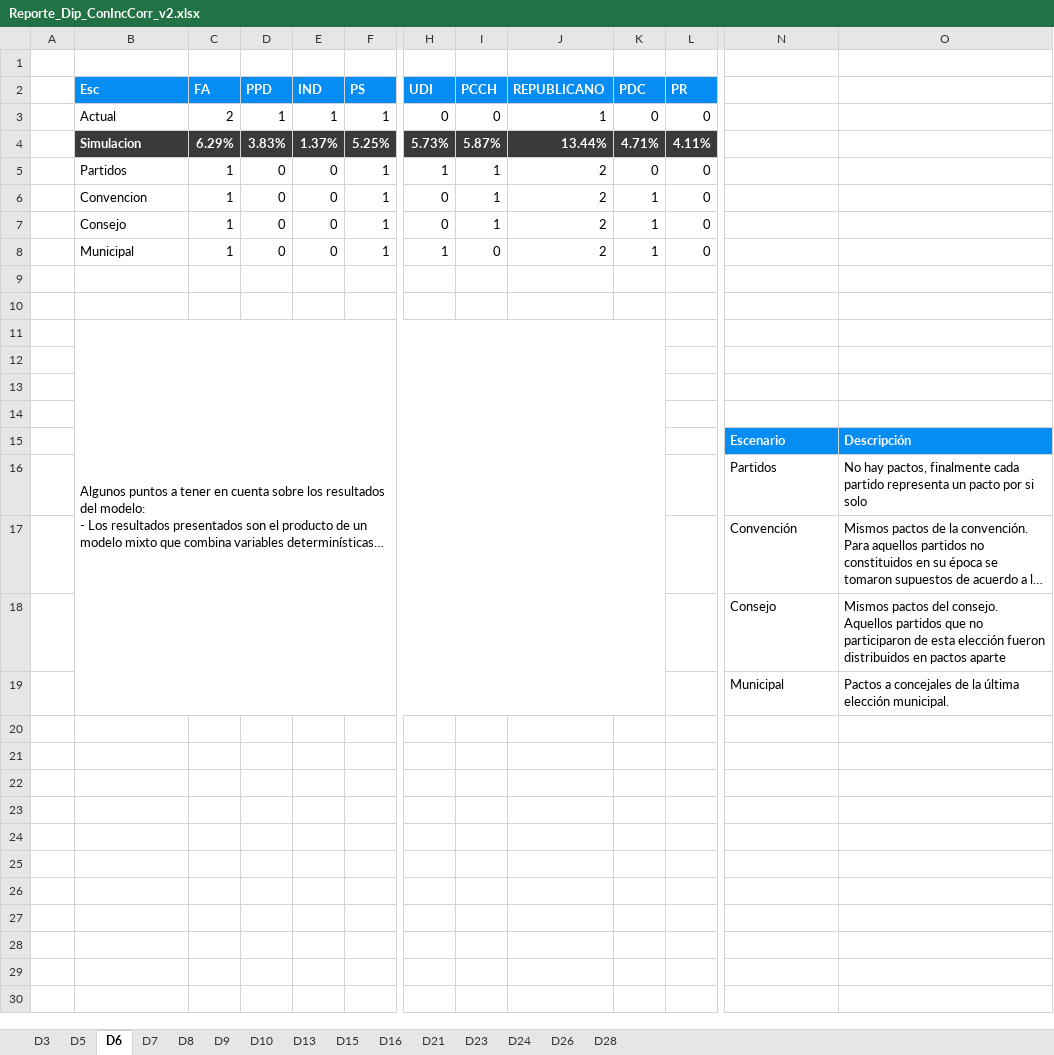
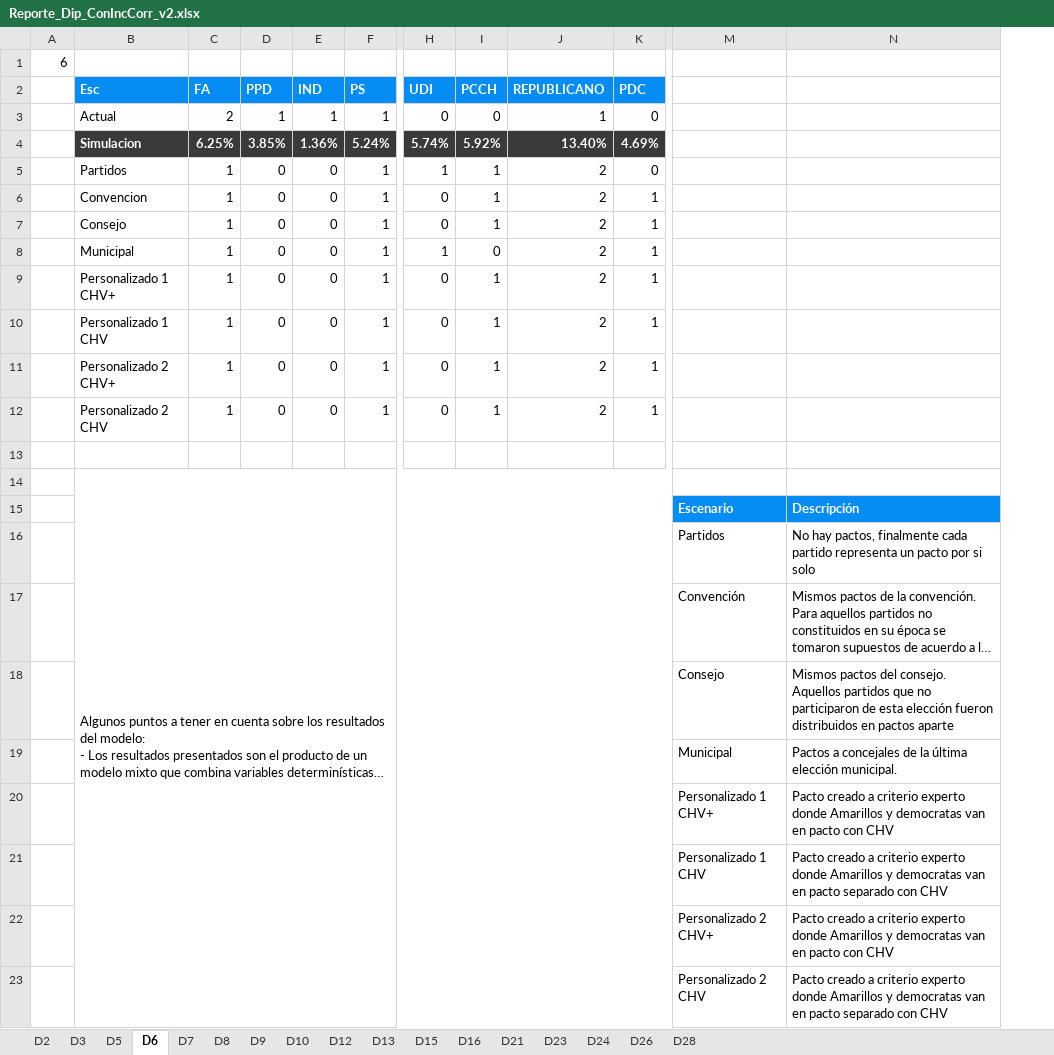
Before and after one commit to Pinzun/Proyeccion-electoral-congreso, an Excel workbook: Resultados/Entregable/Reporte_Dip_ConIncCorr_v2.xlsx, sheet D6, drawn as a sheet; only a part is shown, gaps mark what is left out; long unchanged cells end in …; values as stored, in another font and other column widths than the file's, no borders; charts and pictures not drawn; removed rows and columns are numbered as before the commit, all else as after; rows hold the shown columns only; the diff names each change by its address in the sheet, - before the commit and + after, or states it on an @@ line.

```diff
--- a/Resultados/Entregable/Reporte_Dip_ConIncCorr_v2.xlsx (sheet D6)
+++ b/Resultados/Entregable/Reporte_Dip_ConIncCorr_v2.xlsx (sheet D6)
+sheet tab: D2
+sheet tab: D12
-column A, empty
+column A, row 1: 6
-column L (PR), row 3: 0; rows 5-8: all 0
-row 4:  | Simulacion | 6.29% | 3.83% | 1.37% | 5.25% | 5.73% | 5.87% | 13.44% | 4.71% | 4.11%
+row 4:  | Simulacion | 6.25% | 3.85% | 1.36% | 5.24% | 5.74% | 5.92% | 13.40% | 4.69%
-row 9: (empty)
+row 9:  | Personalizado 1 CHV+ | 1 | 0 | 0 | 1 | 0 | 1 | 2 | 1
+row 10:  | Personalizado 1 CHV | 1 | 0 | 0 | 1 | 0 | 1 | 2 | 1
+row 11:  | Personalizado 2 CHV+ | 1 | 0 | 0 | 1 | 0 | 1 | 2 | 1
+row 12:  | Personalizado 2 CHV | 1 | 0 | 0 | 1 | 0 | 1 | 2 | 1
-row 12: (empty)
-row 13: (empty)
-row 14: (empty)
+row 20:  |  |  |  |  |  |  |  |  |  | Personalizado 1 CHV+ | Pacto creado a criterio experto donde Amarillos y democratas van en pacto con CHV
+row 21:  |  |  |  |  |  |  |  |  |  | Personalizado 1 CHV | Pacto creado a criterio experto donde Amarillos y democratas van en pacto separado con CHV
+row 22:  |  |  |  |  |  |  |  |  |  | Personalizado 2 CHV+ | Pacto creado a criterio experto donde Amarillos y democratas van en pacto con CHV
+row 23:  |  |  |  |  |  |  |  |  |  | Personalizado 2 CHV | Pacto creado a criterio experto donde Amarillos y democratas van en pacto separado con CHV
```
Also changed, not shown: sheet D21, sheet D5, sheet D7, sheet D23, sheet D9, sheet D8, 8 more sheets, formulas that keep their value, charts or pictures, 23 other files.
